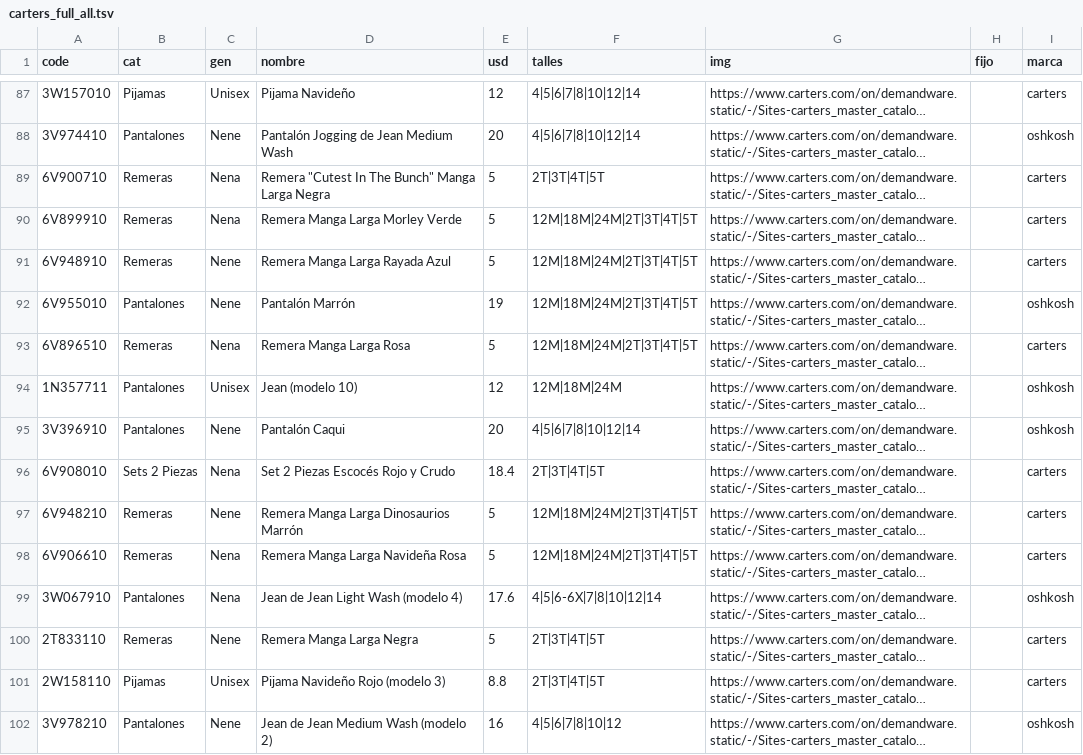
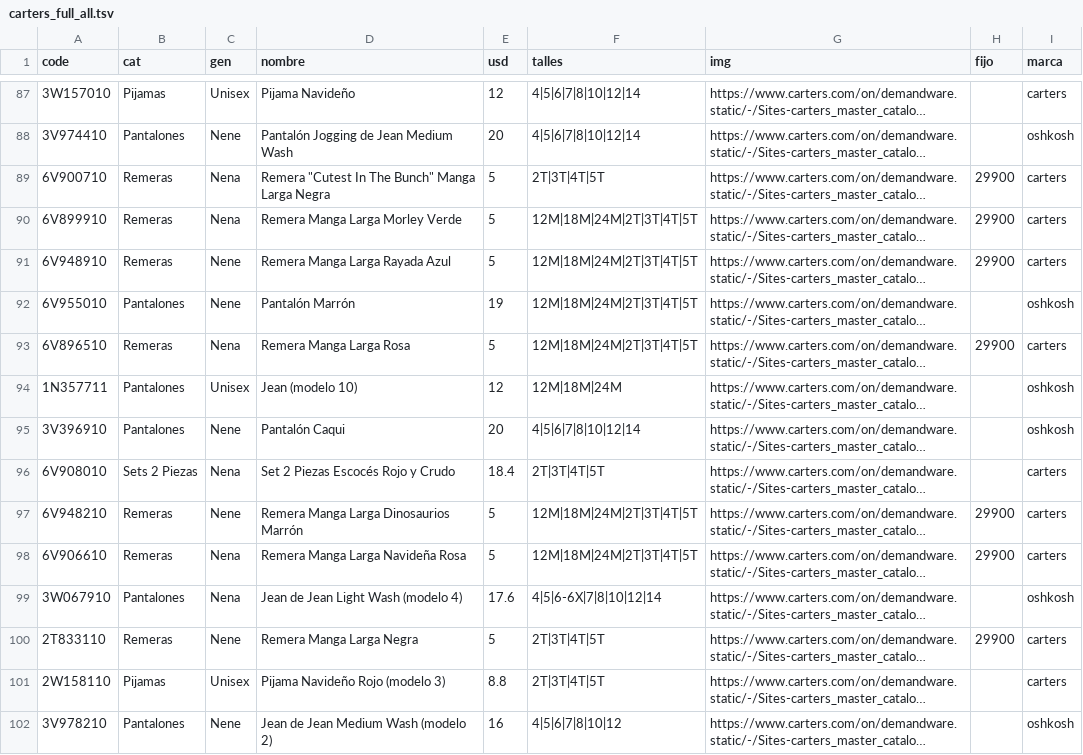
Before and after one commit to pcampodoni-ux/topp-preventa, a TSV file: tools/carters_full_all.tsv, drawn as a sheet; only a part is shown, gaps mark what is left out; long unchanged cells end in …; the diff covers the shown part only; the diff names each change by its address in the sheet, - before the commit and + after, or states it on an @@ line.

```diff
--- a/tools/carters_full_all.tsv
+++ b/tools/carters_full_all.tsv
-H89:H91 (fijo): (empty)
+H89:H91 (fijo): 29900
-H93 (fijo): (empty)
+H93 (fijo): 29900
-H97:H98 (fijo): (empty)
+H97:H98 (fijo): 29900
-H100 (fijo): (empty)
+H100 (fijo): 29900
```
Also changed, not shown: 95 edited cells elsewhere in this file, 5 other files.
